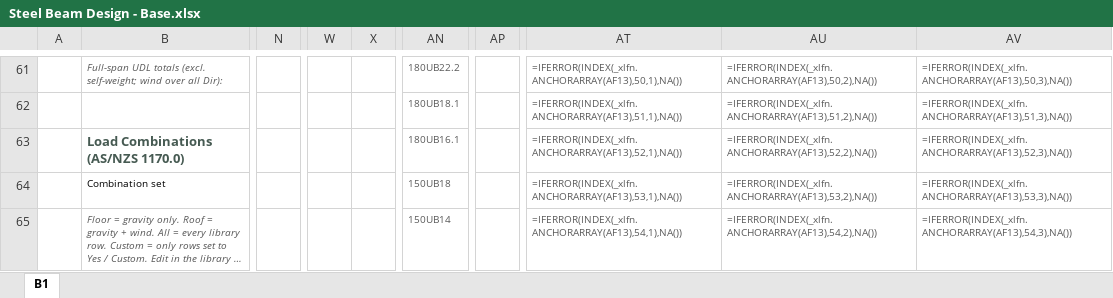
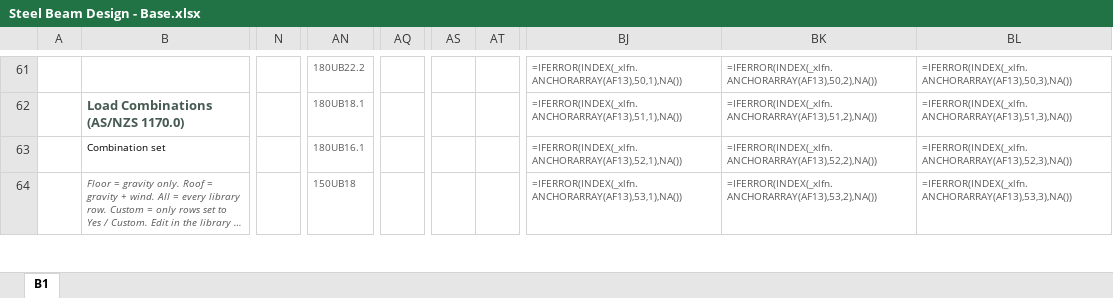
Before and after one commit to brent-oarengineers/OAR-Steel-Beam, an Excel workbook: template/Steel Beam Design - Base.xlsx, sheet B1, drawn as a sheet; only a part is shown, gaps mark what is left out; long unchanged cells end in …; values as stored, in another font and other column widths than the file's, no borders; formulas without a stored value are shown as written; charts and pictures and conditional formats and table styles not drawn; removed rows and columns are numbered as before the commit, all else as after; rows hold the shown columns only; the diff covers the shown part only; the diff names each change by its address in the sheet, - before the commit and + after, or states it on an @@ line.

```diff
--- a/template/Steel Beam Design - Base.xlsx (sheet B1)
+++ b/template/Steel Beam Design - Base.xlsx (sheet B1)
-column N, empty
+column N, empty
-column W, empty
-column X, empty
-column AP, empty
+column AQ, empty
+column AS, empty
+column AT, empty
-B61: Full-span UDL totals (excl. self-weight; wind over all Dir):
+B61: (empty)
-B62: (empty)
+B62: Load Combinations (AS/NZS 1170.0)
-row 63:  | Load Combinations (AS/NZS 1170.0) |  |  |  | 180UB16.1 |  | =IFERROR(INDEX(_xlfn.ANCHORARRAY(AF13),52,1),NA()) | =IFERROR(INDEX(_xlfn.ANCHORARRAY(AF13),52,2),NA()) | =IFERROR(INDEX(_xlfn.ANCHORARRAY(AF13),52,3),NA())
-AN63: 150UB18
+AN63: 180UB16.1
-BJ63: =IFERROR(INDEX(_xlfn.ANCHORARRAY(AF13),53,1),NA())
+BJ63: =IFERROR(INDEX(_xlfn.ANCHORARRAY(AF13),52,1),NA())
-BK63: =IFERROR(INDEX(_xlfn.ANCHORARRAY(AF13),53,2),NA())
+BK63: =IFERROR(INDEX(_xlfn.ANCHORARRAY(AF13),52,2),NA())
-BL63: =IFERROR(INDEX(_xlfn.ANCHORARRAY(AF13),53,3),NA())
+BL63: =IFERROR(INDEX(_xlfn.ANCHORARRAY(AF13),52,3),NA())
-AN64: 150UB14
+AN64: 150UB18
-BJ64: =IFERROR(INDEX(_xlfn.ANCHORARRAY(AF13),54,1),NA())
+BJ64: =IFERROR(INDEX(_xlfn.ANCHORARRAY(AF13),53,1),NA())
-BK64: =IFERROR(INDEX(_xlfn.ANCHORARRAY(AF13),54,2),NA())
+BK64: =IFERROR(INDEX(_xlfn.ANCHORARRAY(AF13),53,2),NA())
-BL64: =IFERROR(INDEX(_xlfn.ANCHORARRAY(AF13),54,3),NA())
+BL64: =IFERROR(INDEX(_xlfn.ANCHORARRAY(AF13),53,3),NA())
```
Also changed, not shown: 2 added rows, 4 removed rows, 16 added columns, 186 edited cells and cell formats elsewhere in this sheet, charts or pictures, 5 other files.
